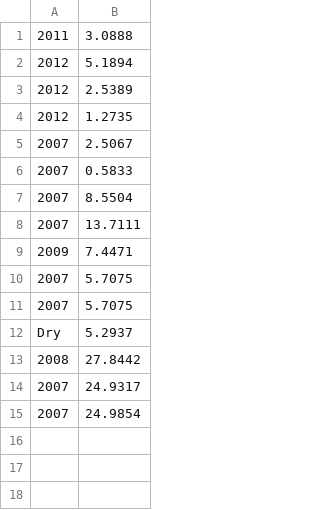
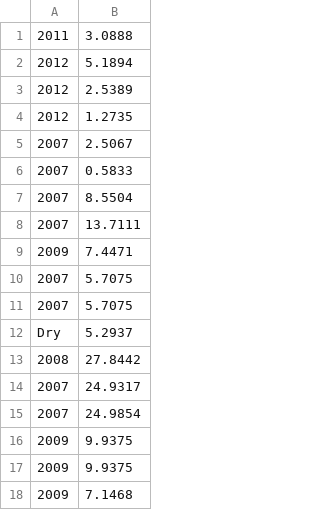
Before and after one commit to Drymarchon87/Heloderma-Spatial, a CSV file: MCP_Hectares.csv, drawn as a sheet.

```diff
--- a/MCP_Hectares.csv
+++ b/MCP_Hectares.csv
@@ -15 +15,4 @@
 "2007",24.9854
+"2009",9.9375
+"2009",9.9375
+"2009",7.1468
```
Also changed, not shown: GM_Consolidated_ByYear.csv, GM_Consolidated_ByYear_Input.csv, 4 other files.
